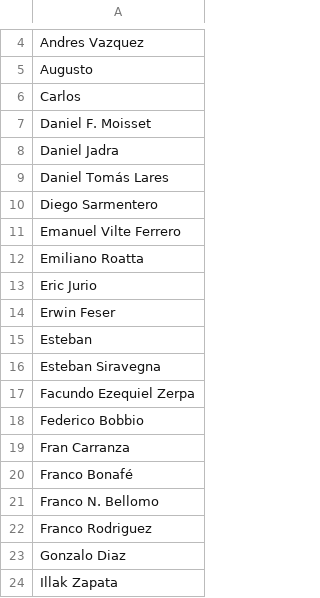
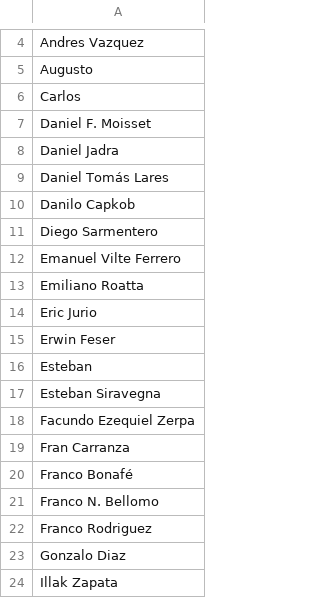
Before and after one commit to DataScienceCordoba/interdisciplinator, a CSV file: memberlist_attending.csv, drawn as a sheet; only a part is shown, gaps mark what is left out.

Commit message:
Se bajó uno, se sumó otro.

```diff
--- a/memberlist_attending.csv
+++ b/memberlist_attending.csv
@@ -9,2 +9,3 @@ Daniel Jadra
 Daniel Tomás Lares
+Danilo Capkob
 Diego Sarmentero
@@ -17,3 +18,2 @@ Esteban Siravegna
 Facundo Ezequiel Zerpa
-Federico Bobbio
 Fran Carranza
```
